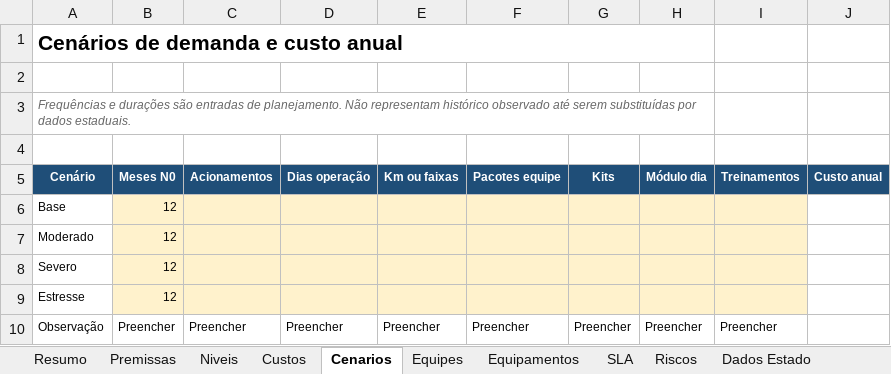
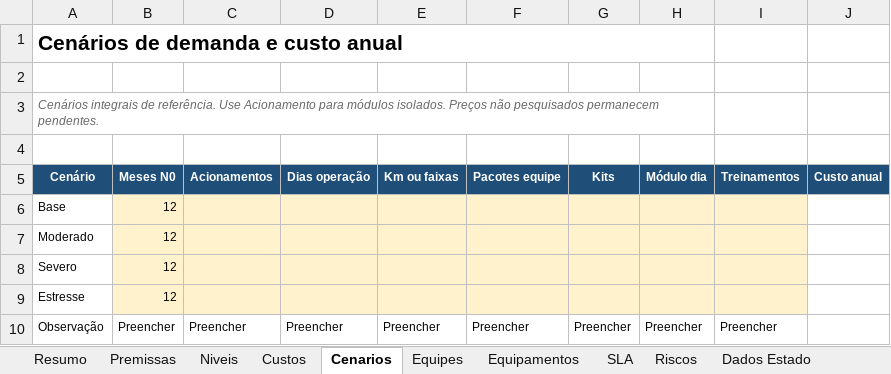
Before and after one commit to menandesneto51/uhmr-ses-mt-apresentacao, an Excel workbook: 05_PLANILHA_DIMENSIONAMENTO_CUSTOS_UHMR.xlsx, sheet Cenarios, drawn as a sheet; values as stored, in another font and other column widths than the file's, no borders; the diff names each change by its address in the sheet, - before the commit and + after, or states it on an @@ line.

```diff
--- a/05_PLANILHA_DIMENSIONAMENTO_CUSTOS_UHMR.xlsx (sheet Cenarios)
+++ b/05_PLANILHA_DIMENSIONAMENTO_CUSTOS_UHMR.xlsx (sheet Cenarios)
-A3 (Cenário): Frequências e durações são entradas de planejamento. Não representam histórico observado até serem substituídas por dados estaduais.
+A3 (Cenário): Cenários integrais de referência. Use Acionamento para módulos isolados. Preços não pesquisados permanecem pendentes.
```
Also changed, not shown: sheet Niveis, sheet Custos, sheet Resumo, sheet Equipamentos, other sheet tabs, formulas that keep their value, 54 other files.
